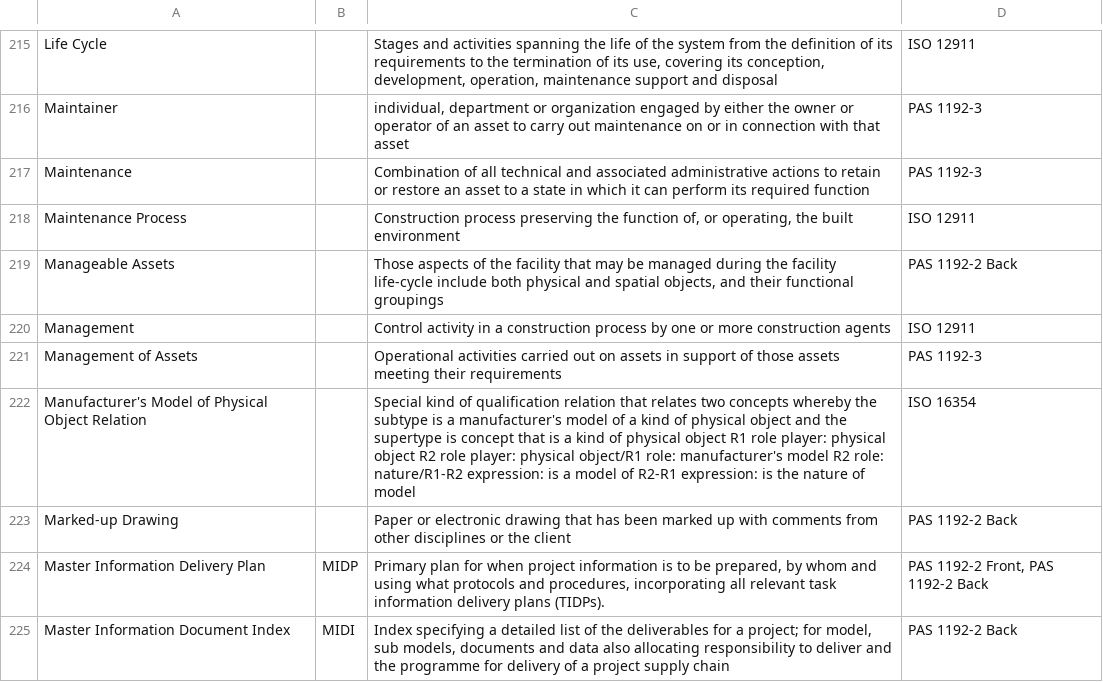
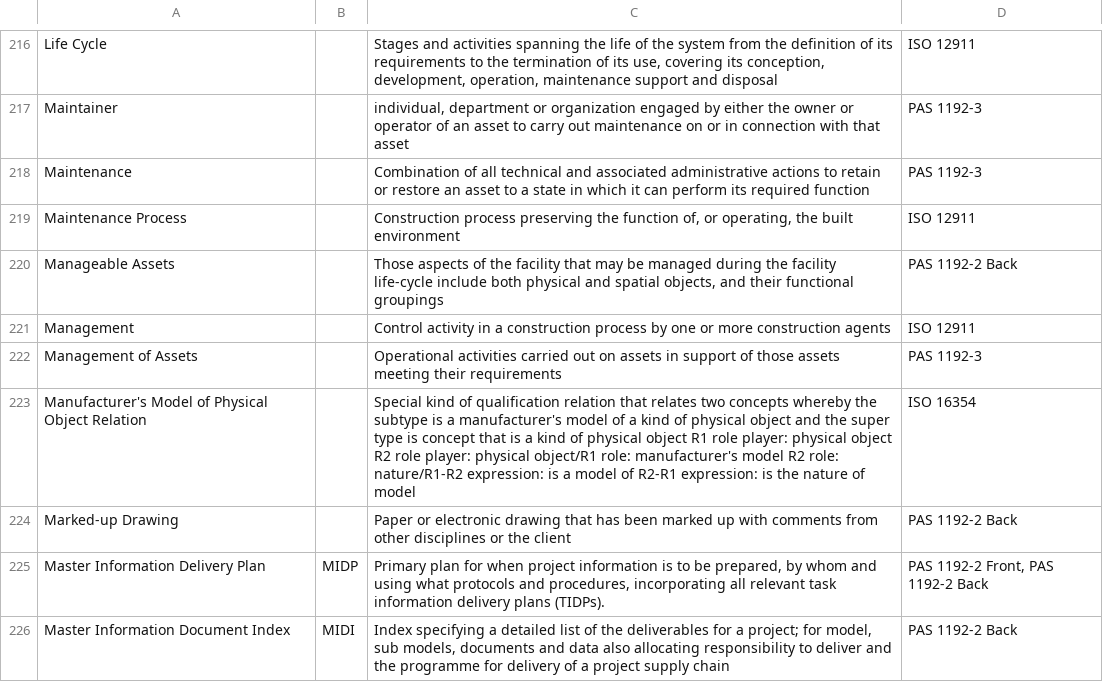
Before and after one commit to bredigital/BimTerminology, a CSV file: BIMTerminology1.0.csv, drawn as a sheet; only a part is shown, gaps mark what is left out; addresses are those after the commit; the diff covers the shown part only; the diff names each change by its address in the sheet, - before the commit and + after, or states it on an @@ line.

```diff
--- a/BIMTerminology1.0.csv
+++ b/BIMTerminology1.0.csv
-C223: …and the supertype is concept…
+C223: …and the super type is concept…
```
Also changed, not shown: 2 added rows and 38 edited cells elsewhere in this file.
